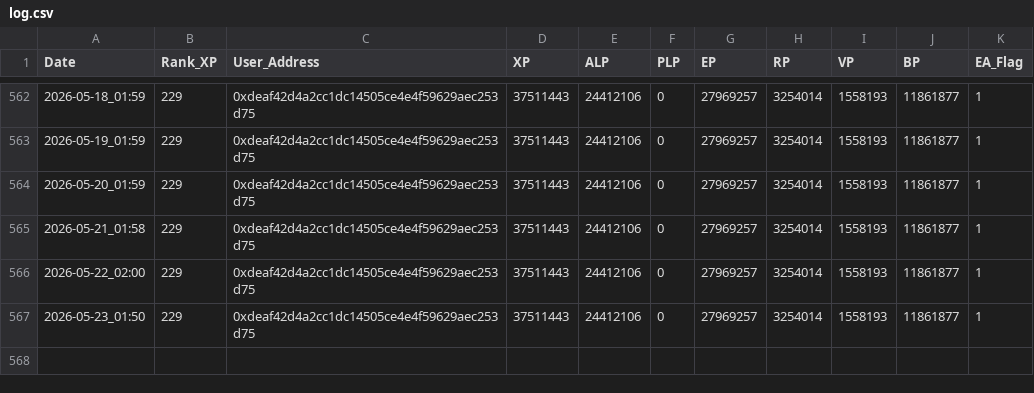
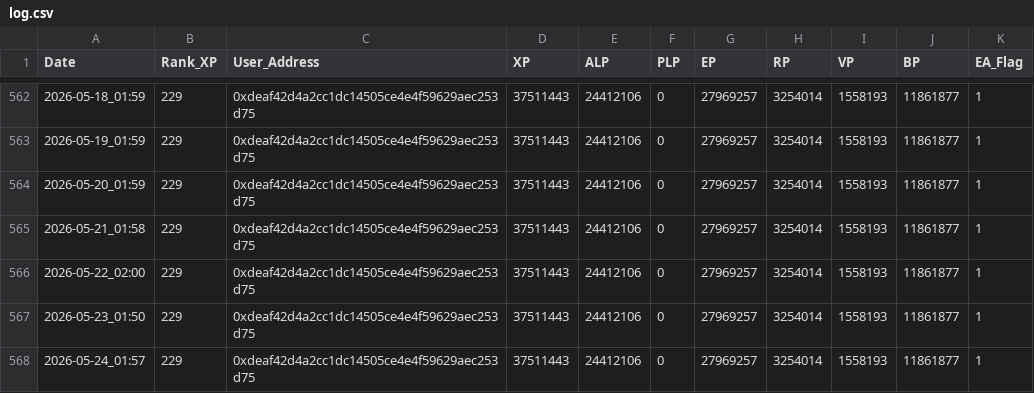
Before and after one commit to screamovernight/LXP-L, a CSV file: log.csv, drawn as a sheet; only a part is shown, gaps mark what is left out.

```diff
--- a/log.csv
+++ b/log.csv
@@ -567 +567,2 @@ Date,Rank_XP,User_Address,XP,ALP,PLP,EP,RP,VP,BP,EA_Flag
 2026-05-23_01:50,229,0xdeaf42d4a2cc1dc14505ce4e4f59629aec253d75,37511443,24412106,0,27969257,3254014,1558193,11861877,1
+2026-05-24_01:57,229,0xdeaf42d4a2cc1dc14505ce4e4f59629aec253d75,37511443,24412106,0,27969257,3254014,1558193,11861877,1
```
